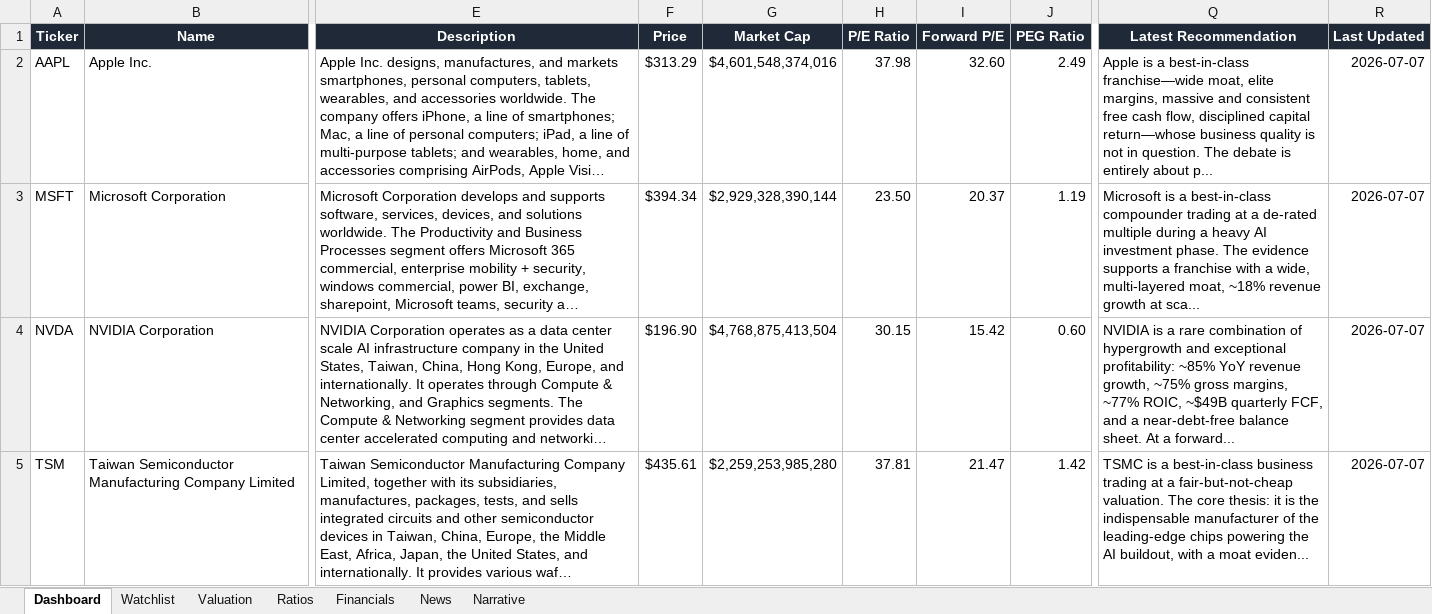
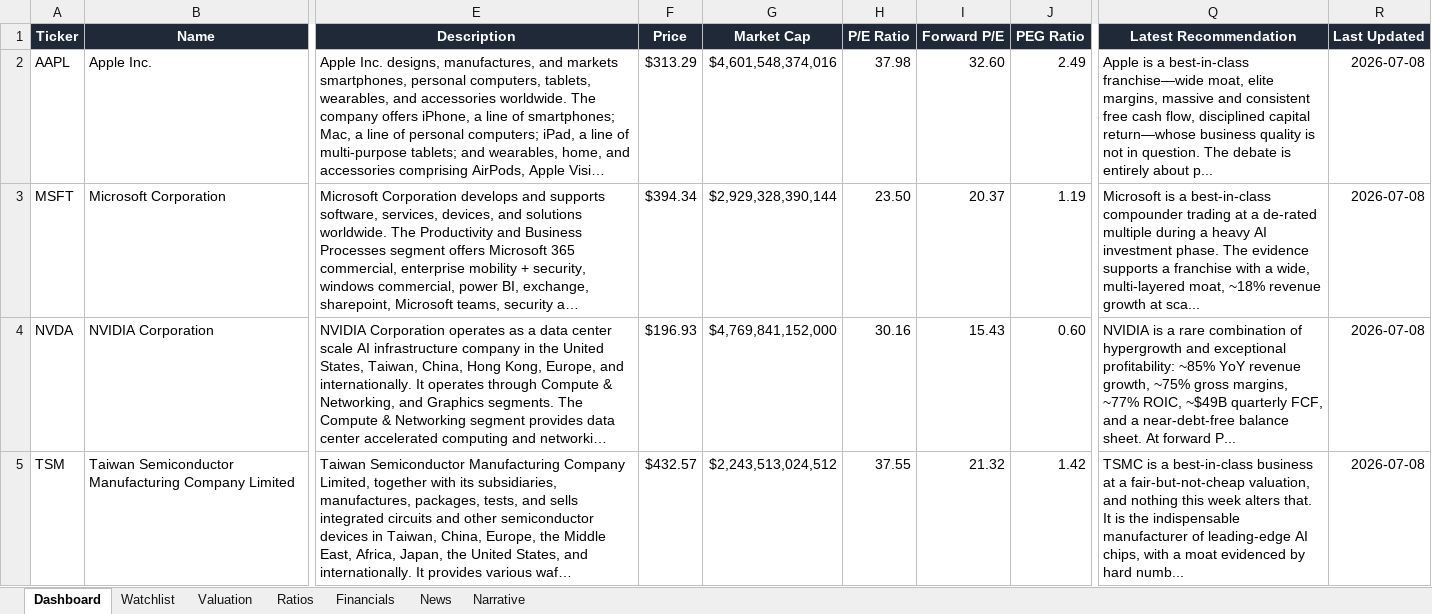
Before and after one commit to ishannair2005/Investing_Dashboard, an Excel workbook: Investment_Research_Dashboard.xlsx, sheet Dashboard, drawn as a sheet; only a part is shown, gaps mark what is left out; long unchanged cells end in …; values as stored, in another font and other column widths than the file's, no borders; conditional formats and table styles not drawn; the diff covers the shown part only; the diff names each change by its address in the sheet, - before the commit and + after, or states it on an @@ line.

```diff
--- a/Investment_Research_Dashboard.xlsx (sheet Dashboard)
+++ b/Investment_Research_Dashboard.xlsx (sheet Dashboard)
-R2:R5 (Last Updated): 2026-07-07
+R2:R5 (Last Updated): 2026-07-08
-F4 (Price): $196.90
+F4 (Price): $196.93
-G4 (Market Cap): $4,768,875,413,504
+G4 (Market Cap): $4,769,841,152,000
-H4 (P/E Ratio): 30.15
+H4 (P/E Ratio): 30.16
-I4 (Forward P/E): 15.42
+I4 (Forward P/E): 15.43
-Q4 (Latest Recommendation): …sheet. At a forward...
+Q4 (Latest Recommendation): …sheet. At forward P...
-F5 (Price): $435.61
+F5 (Price): $432.57
-G5 (Market Cap): $2,259,253,985,280
+G5 (Market Cap): $2,243,513,024,512
-H5 (P/E Ratio): 37.81
+H5 (P/E Ratio): 37.55
-I5 (Forward P/E): 21.47
+I5 (Forward P/E): 21.32
-Q5 (Latest Recommendation): …best-in-class business trading at a fair-but-not-cheap valuation. The core thesis: it is the indispensable manufacturer of the leading-edge chips powering the AI buildout, with a moat eviden...
+Q5 (Latest Recommendation): …best-in-class business at a fair-but-not-cheap valuation, and nothing this week alters that. It is the indispensable manufacturer of leading-edge AI chips, with a moat evidenced by hard numb...
```
Also changed, not shown: 42 edited cells elsewhere in this sheet, sheet News, sheet Narrative, sheet Valuation.
